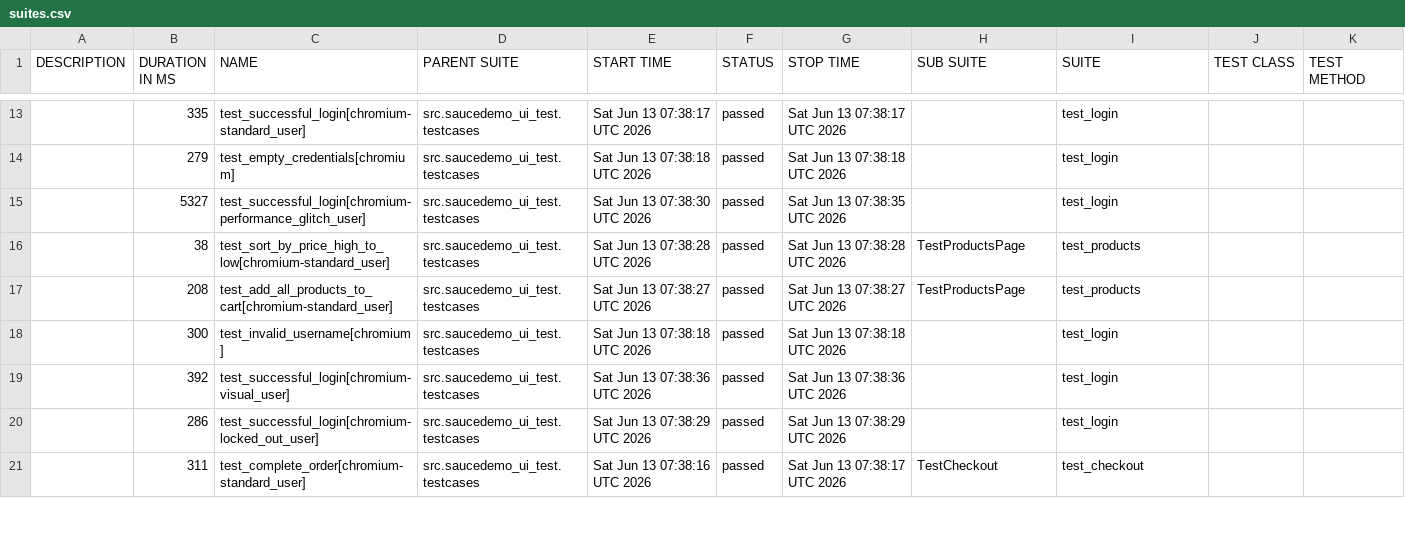
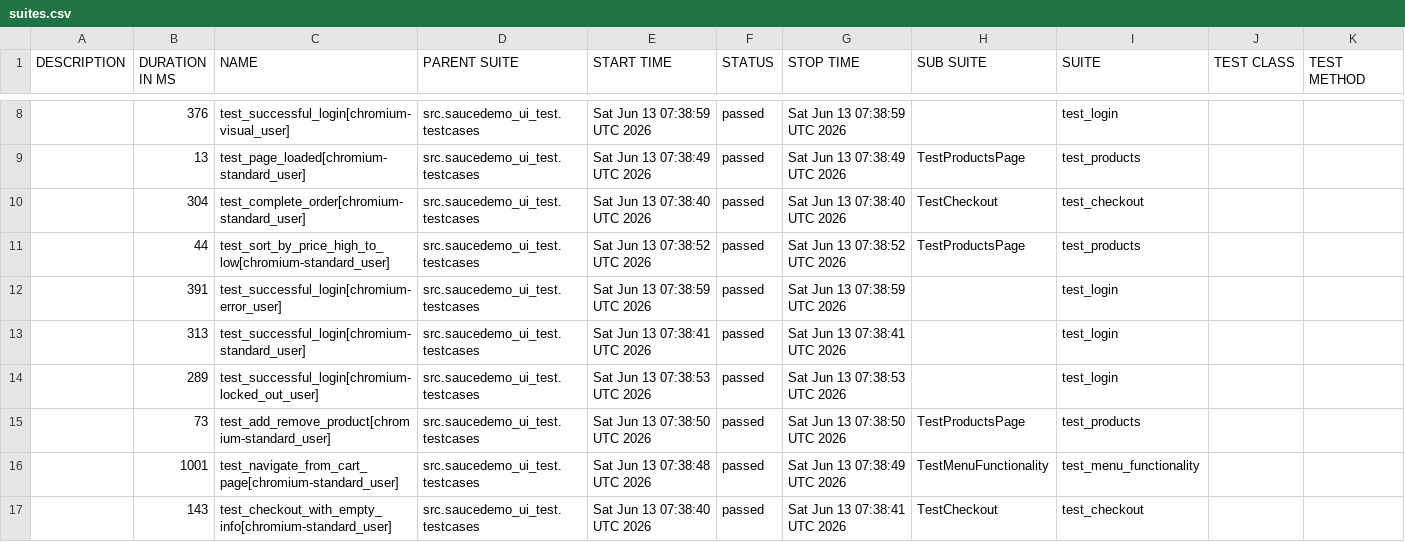
Before and after one commit to FelixDI/python-auto-test-study, a CSV file: ui-allure-report/data/suites.csv, drawn as a sheet; only a part is shown, gaps mark what is left out; the diff covers the shown part only.

```diff
--- a/ui-allure-report/data/suites.csv
+++ b/ui-allure-report/data/suites.csv
@@ -13,9 +8,10 @@
-"","335","test_successful_login[chromium-standard_user]","src.saucedemo_ui_test.testcases","Sat Jun 13 07:38:17 UTC 2026","passed","Sat Jun 13 07:38:17 UTC 2026","","test_login","",""
-"","279","test_empty_credentials[chromium]","src.saucedemo_ui_test.testcases","Sat Jun 13 07:38:18 UTC 2026","passed","Sat Jun 13 07:38:18 UTC 2026","","test_login","",""
-"","5327","test_successful_login[chromium-performance_glitch_user]","src.saucedemo_ui_test.testcases","Sat Jun 13 07:38:30 UTC 2026","passed","Sat Jun 13 07:38:35 UTC 2026","","test_login","",""
-"","38","test_sort_by_price_high_to_low[chromium-standard_user]","src.saucedemo_ui_test.testcases","Sat Jun 13 07:38:28 UTC 2026","passed","Sat Jun 13 07:38:28 UTC 2026","TestProductsPage","test_products","",""
-"","208","test_add_all_products_to_cart[chromium-standard_user]","src.saucedemo_ui_test.testcases","Sat Jun 13 07:38:27 UTC 2026","passed","Sat Jun 13 07:38:27 UTC 2026","TestProductsPage","test_products","",""
-"","300","test_invalid_username[chromium]","src.saucedemo_ui_test.testcases","Sat Jun 13 07:38:18 UTC 2026","passed","Sat Jun 13 07:38:18 UTC 2026","","test_login","",""
-"","392","test_successful_login[chromium-visual_user]","src.saucedemo_ui_test.testcases","Sat Jun 13 07:38:36 UTC 2026","passed","Sat Jun 13 07:38:36 UTC 2026","","test_login","",""
-"","286","test_successful_login[chromium-locked_out_user]","src.saucedemo_ui_test.testcases","Sat Jun 13 07:38:29 UTC 2026","passed","Sat Jun 13 07:38:29 UTC 2026","","test_login","",""
-"","311","test_complete_order[chromium-standard_user]","src.saucedemo_ui_test.testcases","Sat Jun 13 07:38:16 UTC 2026","passed","Sat Jun 13 07:38:17 UTC 2026","TestCheckout","test_checkout","",""
+"","376","test_successful_login[chromium-visual_user]","src.saucedemo_ui_test.testcases","Sat Jun 13 07:38:59 UTC 2026","passed","Sat Jun 13 07:38:59 UTC 2026","","test_login","",""
+"","13","test_page_loaded[chromium-standard_user]","src.saucedemo_ui_test.testcases","Sat Jun 13 07:38:49 UTC 2026","passed","Sat Jun 13 07:38:49 UTC 2026","TestProductsPage","test_products","",""
+"","304","test_complete_order[chromium-standard_user]","src.saucedemo_ui_test.testcases","Sat Jun 13 07:38:40 UTC 2026","passed","Sat Jun 13 07:38:40 UTC 2026","TestCheckout","test_checkout","",""
+"","44","test_sort_by_price_high_to_low[chromium-standard_user]","src.saucedemo_ui_test.testcases","Sat Jun 13 07:38:52 UTC 2026","passed","Sat Jun 13 07:38:52 UTC 2026","TestProductsPage","test_products","",""
+"","391","test_successful_login[chromium-error_user]","src.saucedemo_ui_test.testcases","Sat Jun 13 07:38:59 UTC 2026","passed","Sat Jun 13 07:38:59 UTC 2026","","test_login","",""
+"","313","test_successful_login[chromium-standard_user]","src.saucedemo_ui_test.testcases","Sat Jun 13 07:38:41 UTC 2026","passed","Sat Jun 13 07:38:41 UTC 2026","","test_login","",""
+"","289","test_successful_login[chromium-locked_out_user]","src.saucedemo_ui_test.testcases","Sat Jun 13 07:38:53 UTC 2026","passed","Sat Jun 13 07:38:53 UTC 2026","","test_login","",""
+"","73","test_add_remove_product[chromium-standard_user]","src.saucedemo_ui_test.testcases","Sat Jun 13 07:38:50 UTC 2026","passed","Sat Jun 13 07:38:50 UTC 2026","TestProductsPage","test_products","",""
+"","1001","test_navigate_from_cart_page[chromium-standard_user]","src.saucedemo_ui_test.testcases","Sat Jun 13 07:38:48 UTC 2026","passed","Sat Jun 13 07:38:49 UTC 2026","TestMenuFunctionality","test_menu_functionality","",""
+"","143","test_checkout_with_empty_info[chromium-standard_user]","src.saucedemo_ui_test.testcases","Sat Jun 13 07:38:40 UTC 2026","passed","Sat Jun 13 07:38:41 UTC 2026","TestCheckout","test_checkout","",""
```
Also changed, not shown: 5 added rows, 6 removed rows and 48 edited cells elsewhere in this file, 41 other files.
